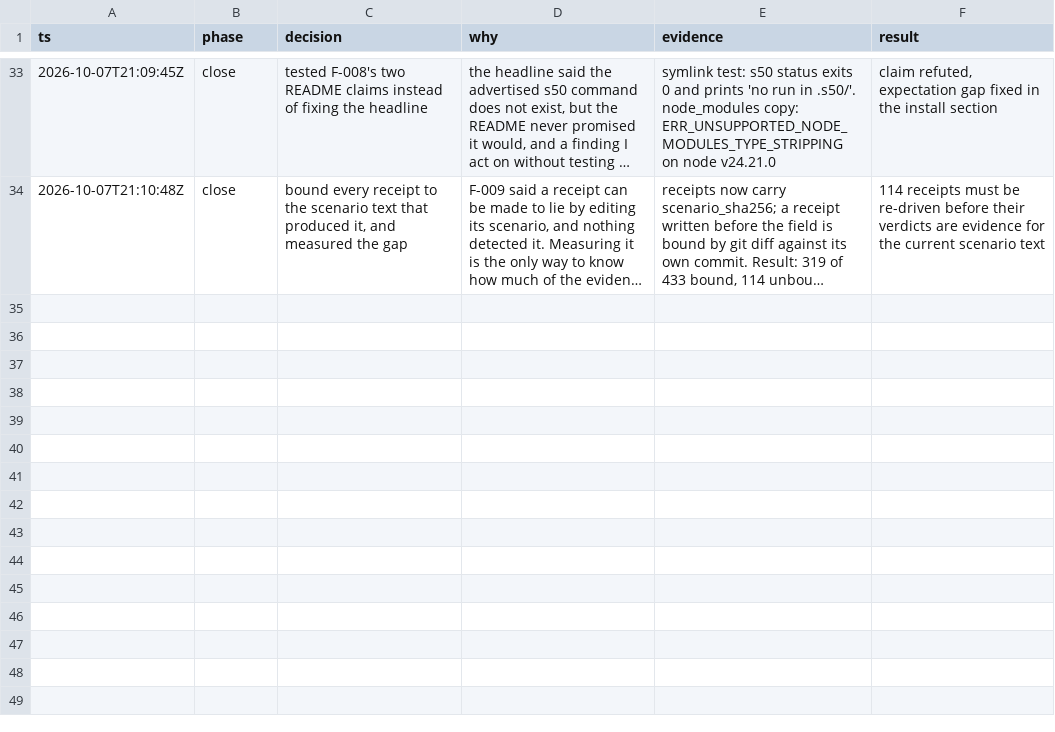
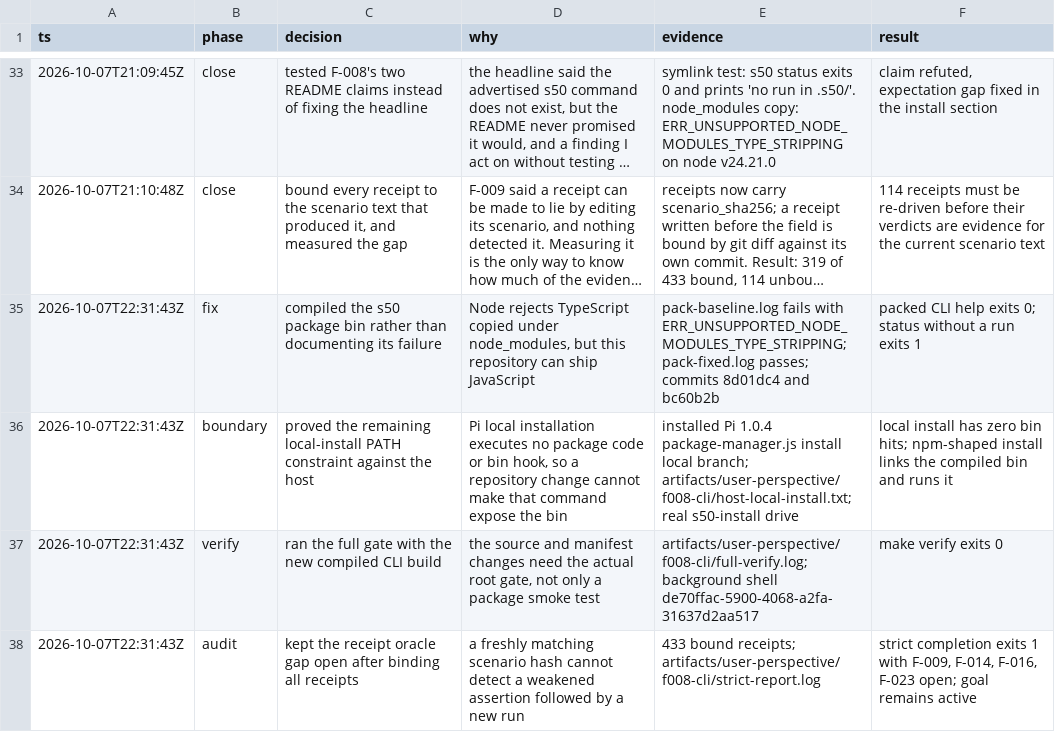
Before and after one commit to just-joshn/pi-customizations, a TSV file: docs/user-perspective-testing/decisions.tsv, drawn as a sheet; only a part is shown, gaps mark what is left out; long unchanged cells end in …; the diff names each change by its address in the sheet, - before the commit and + after, or states it on an @@ line.

Commit message:
docs(verify): record compiled CLI gate and unresolved completion predicate

```diff
--- a/docs/user-perspective-testing/decisions.tsv
+++ b/docs/user-perspective-testing/decisions.tsv
+row 35: 2026-10-07T22:31:43Z | fix | compiled the s50 package bin rather than documenting its failure | Node rejects TypeScript copied under node_modules, but this repository can ship JavaScript | pack-baseline.log fails with ERR_UNSUPPORTED_NODE_MODULES_TYPE_STRIPPING; pack-fixed.log passes; commits 8d01dc4 and bc60b2b | packed CLI help exits 0; status without a run exits 1
+row 36: 2026-10-07T22:31:43Z | boundary | proved the remaining local-install PATH constraint against the host | Pi local installation executes no package code or bin hook, so a repository change cannot make that command expose the bin | installed Pi 1.0.4 package-manager.js install local branch; artifacts/user-perspective/f008-cli/host-local-install.txt; real s50-install drive | local install has zero bin hits; npm-shaped install links the compiled bin and runs it
+row 37: 2026-10-07T22:31:43Z | verify | ran the full gate with the new compiled CLI build | the source and manifest changes need the actual root gate, not only a package smoke test | artifacts/user-perspective/f008-cli/full-verify.log; background shell de70ffac-5900-4068-a2fa-31637d2aa517 | make verify exits 0
+row 38: 2026-10-07T22:31:43Z | audit | kept the receipt oracle gap open after binding all receipts | a freshly matching scenario hash cannot detect a weakened assertion followed by a new run | 433 bound receipts; artifacts/user-perspective/f008-cli/strict-report.log | strict completion exits 1 with F-009, F-014, F-016, F-023 open; goal remains active
```
Also changed, not shown: docs/user-perspective-testing/verdicts.tsv, 1 other file.
